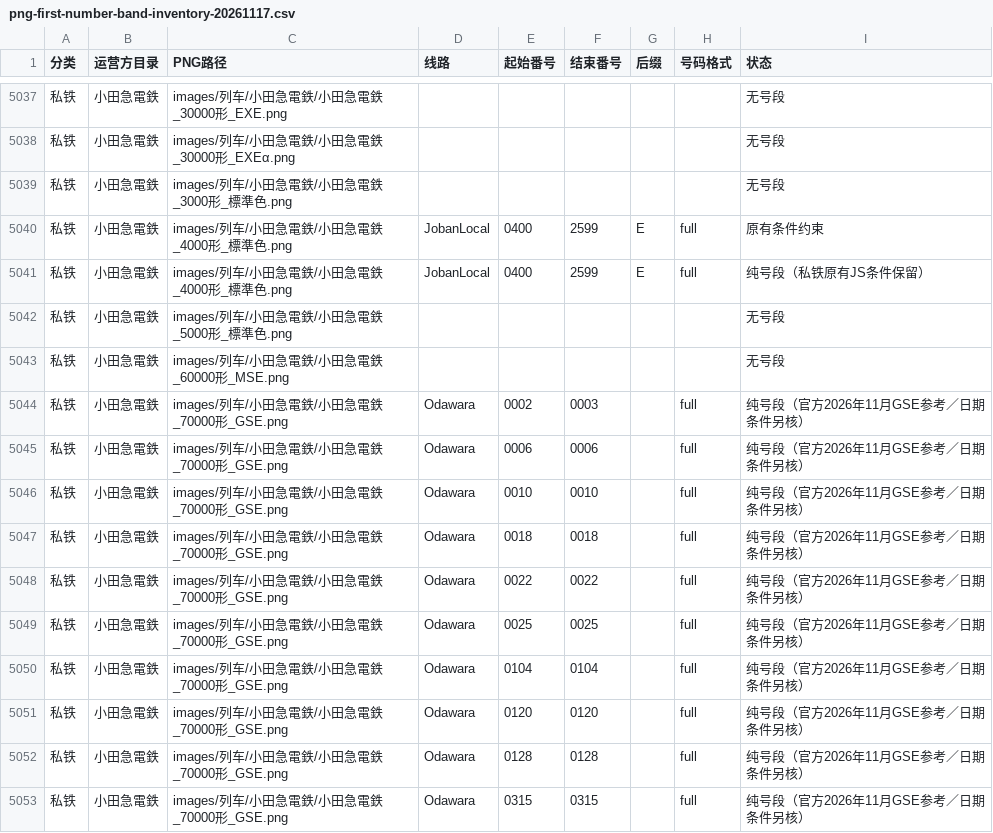
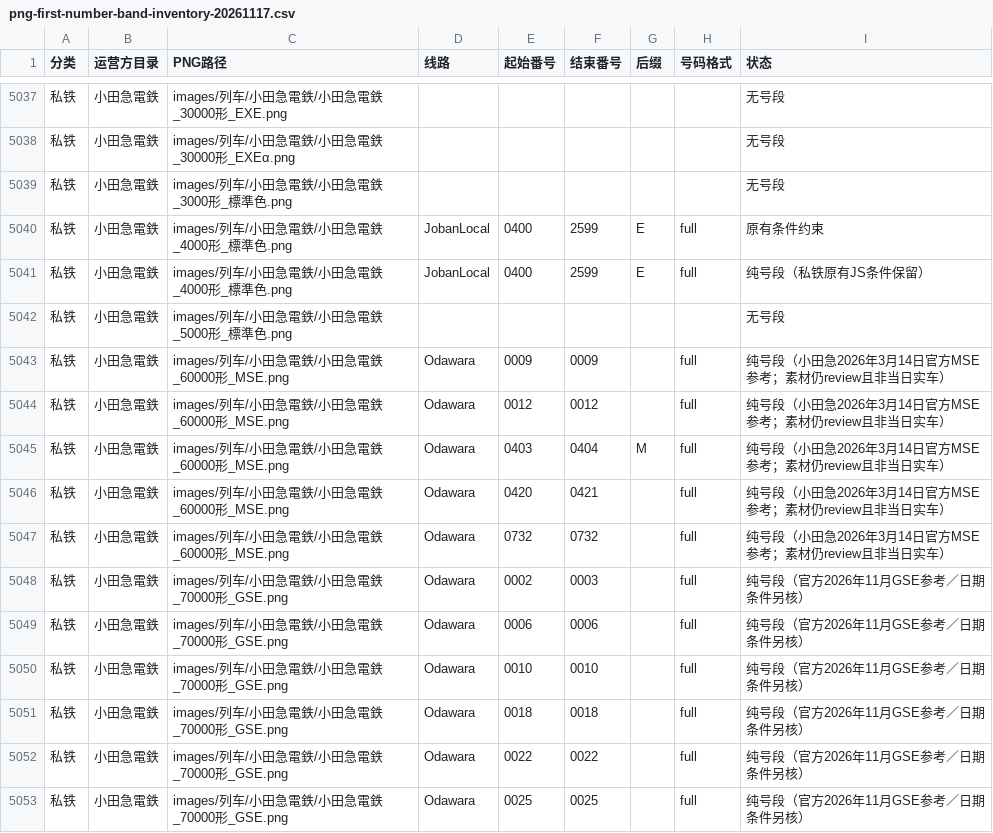
Before and after one commit to biubiu52011/pixel-tetsudo, a CSV file: data/audits/png-first-number-band-inventory-20261117.csv, drawn as a sheet; only a part is shown, gaps mark what is left out; the shorter side is filled out with more unchanged rows; the diff names each change by its address in the sheet, - before the commit and + after, or states it on an @@ line.

Commit message:
audit: track 7 operator-listed Odakyu MSE service numbers as five precise rows

```diff
--- a/data/audits/png-first-number-band-inventory-20261117.csv
+++ b/data/audits/png-first-number-band-inventory-20261117.csv
-D5043 (线路): (empty)
+D5043 (线路): Odawara
-E5043 (起始番号): (empty)
+E5043 (起始番号): 0009
-F5043 (结束番号): (empty)
+F5043 (结束番号): 0009
-H5043 (号码格式): (empty)
+H5043 (号码格式): full
-I5043 (状态): 无号段
+I5043 (状态): 纯号段（小田急2026年3月14日官方MSE参考；素材仍review且非当日实车）
+row 5044: 私铁 | 小田急電鉄 | images/列车/小田急電鉄/小田急電鉄_60000形_MSE.png | Odawara | 0012 | 0012 |  | full | 纯号段（小田急2026年3月14日官方MSE参考；素材仍review且非当日实车）
+row 5045: 私铁 | 小田急電鉄 | images/列车/小田急電鉄/小田急電鉄_60000形_MSE.png | Odawara | 0403 | 0404 | M | full | 纯号段（小田急2026年3月14日官方MSE参考；素材仍review且非当日实车）
+row 5046: 私铁 | 小田急電鉄 | images/列车/小田急電鉄/小田急電鉄_60000形_MSE.png | Odawara | 0420 | 0421 |  | full | 纯号段（小田急2026年3月14日官方MSE参考；素材仍review且非当日实车）
+row 5047: 私铁 | 小田急電鉄 | images/列车/小田急電鉄/小田急電鉄_60000形_MSE.png | Odawara | 0732 | 0732 |  | full | 纯号段（小田急2026年3月14日官方MSE参考；素材仍review且非当日实车）
```
